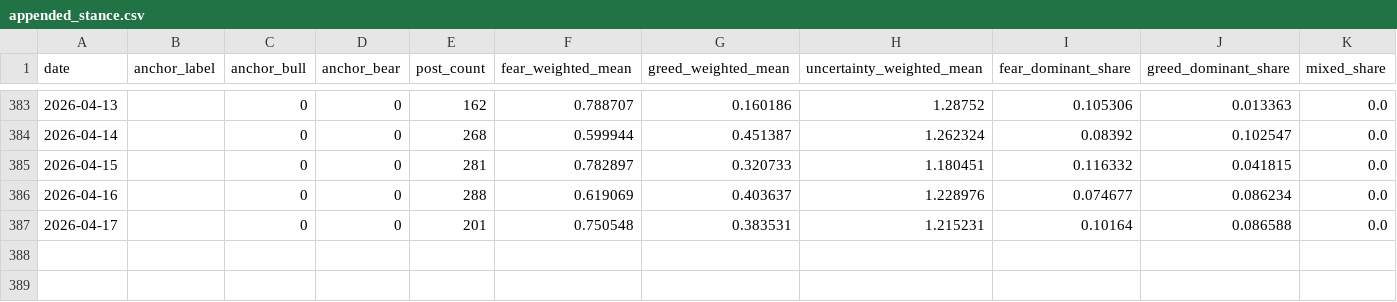
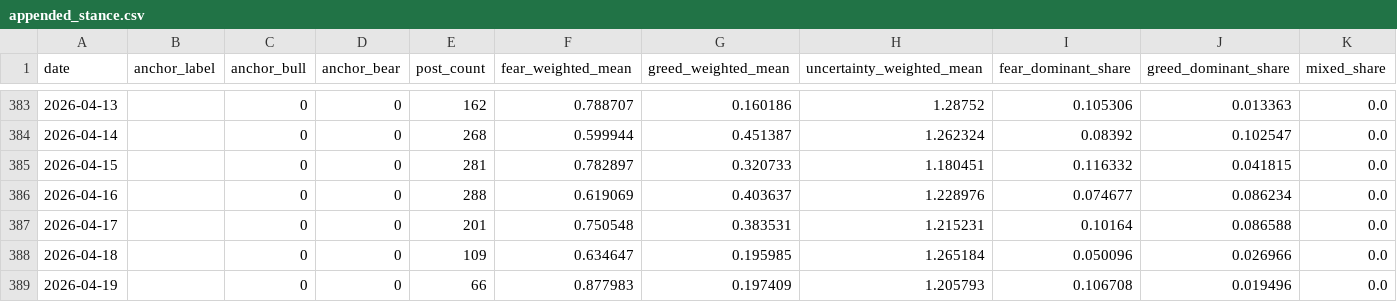
Before and after one commit to Rlearnchan/buykings, a CSV file: projects/wepoll-panic/state/appended_stance.csv, drawn as a sheet; only a part is shown, gaps mark what is left out; rows hold the shown columns only; the diff names each change by its address in the sheet, - before the commit and + after, or states it on an @@ line.

```diff
--- a/projects/wepoll-panic/state/appended_stance.csv
+++ b/projects/wepoll-panic/state/appended_stance.csv
+row 388: 2026-04-18 |  | 0 | 0 | 109 | 0.634647 | 0.195985 | 1.265184 | 0.050096 | 0.026966 | 0.0
+row 389: 2026-04-19 |  | 0 | 0 | 66 | 0.877983 | 0.197409 | 1.205793 | 0.106708 | 0.019496 | 0.0
```
Also changed, not shown: projects/wepoll-panic/prepared/dw_weekly_bubble_latest_week.csv, projects/wepoll-panic/prepared/dw_weekly_bubble_latest_week_2026-04-15.csv, 12 other files.
